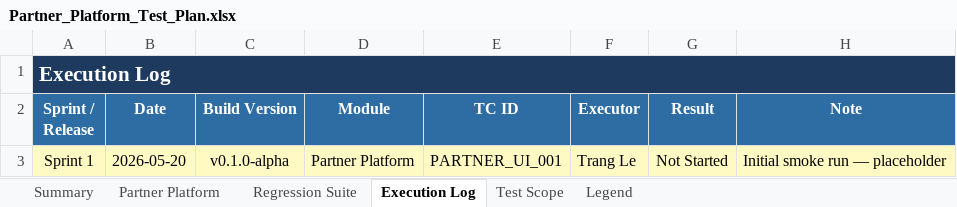
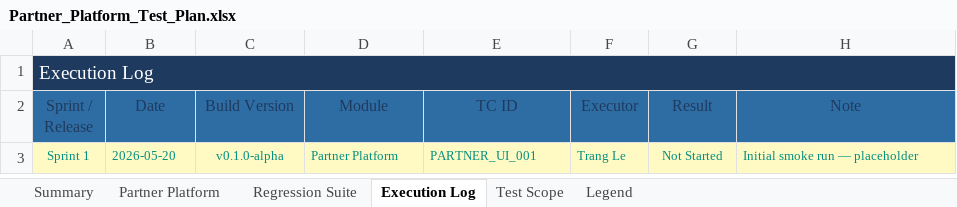
Before and after one commit to TrangLeQuoc/blazeup-automation, an Excel workbook: Partner_Platform_Test_Plan.xlsx, sheet Execution Log, drawn as a sheet; values as stored, in another font and other column widths than the file's, no borders; charts and pictures not drawn; the diff names each change by its address in the sheet, - before the commit and + after, or states it on an @@ line.

```diff
--- a/Partner_Platform_Test_Plan.xlsx (sheet Execution Log)
+++ b/Partner_Platform_Test_Plan.xlsx (sheet Execution Log)
@@ A1 text size: smaller, bold: on → off @@
@@ A2:H2 bold: on → off, text colour: #FFFFFF → #1E3A5F @@
-A3:H3 text colour: black
+A3:H3 text colour: #008F80, text size: smaller
```
Also changed, not shown: sheet Partner Platform, sheet Test Scope, sheet Summary, sheet Legend, sheet Regression Suite, hidden cells, charts or pictures, partner_requirement.xlsx, 6 other files.
